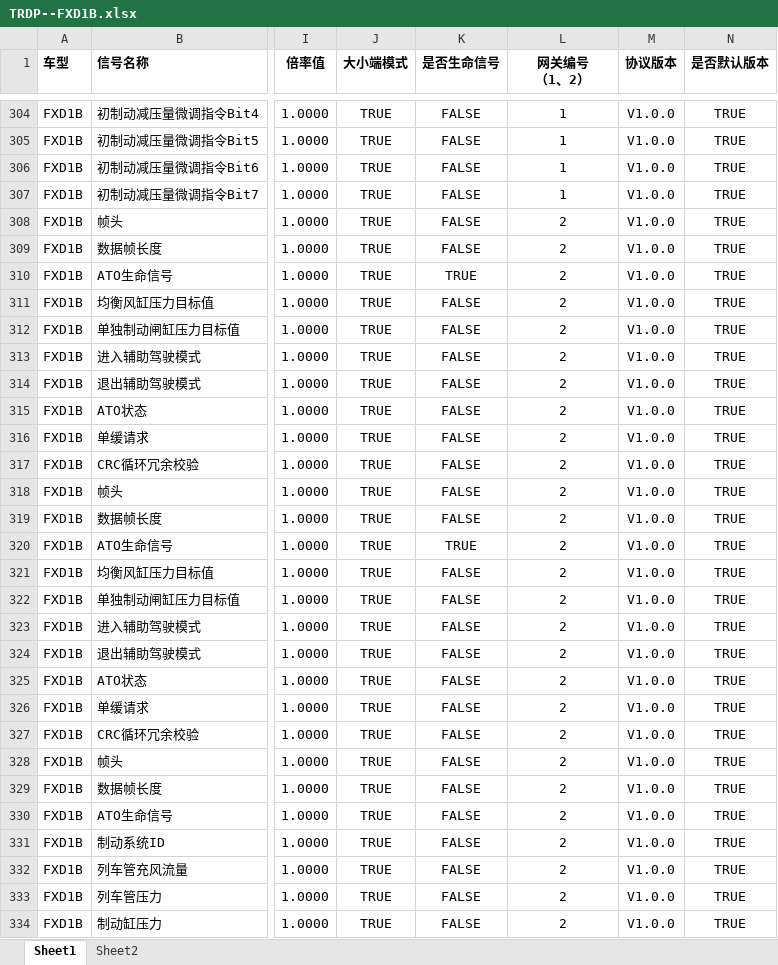
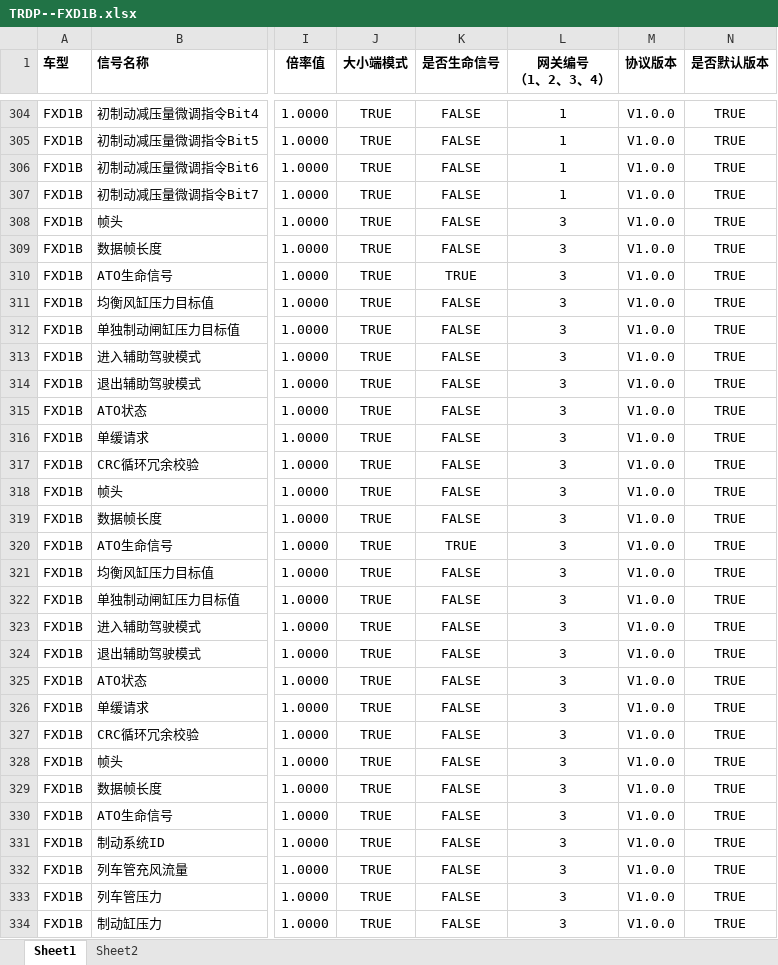
Before and after one commit to YiZheng1996/2025-07-ZZG, an Excel workbook: docs/TRDP/FXD1BA/配置文件/TRDP--FXD1B.xlsx, sheet Sheet1, drawn as a sheet; only a part is shown, gaps mark what is left out; values as stored, in another font and other column widths than the file's, no borders; ↵ is a line break in a cell; the diff covers the shown part only; the diff names each change by its address in the sheet, - before the commit and + after, or states it on an @@ line.

```diff
--- a/docs/TRDP/FXD1BA/配置文件/TRDP--FXD1B.xlsx (sheet Sheet1)
+++ b/docs/TRDP/FXD1BA/配置文件/TRDP--FXD1B.xlsx (sheet Sheet1)
-L1: 网关编号 ↵ （1、2）
+L1: 网关编号 ↵ （1、2、3、4）
-L308:L334 (网关编号 （1、2、3、4）): 2
+L308:L334 (网关编号 （1、2、3、4）): 3
```
Also changed, not shown: 54 added rows and 61 edited cells elsewhere in this sheet, 1 other file.
